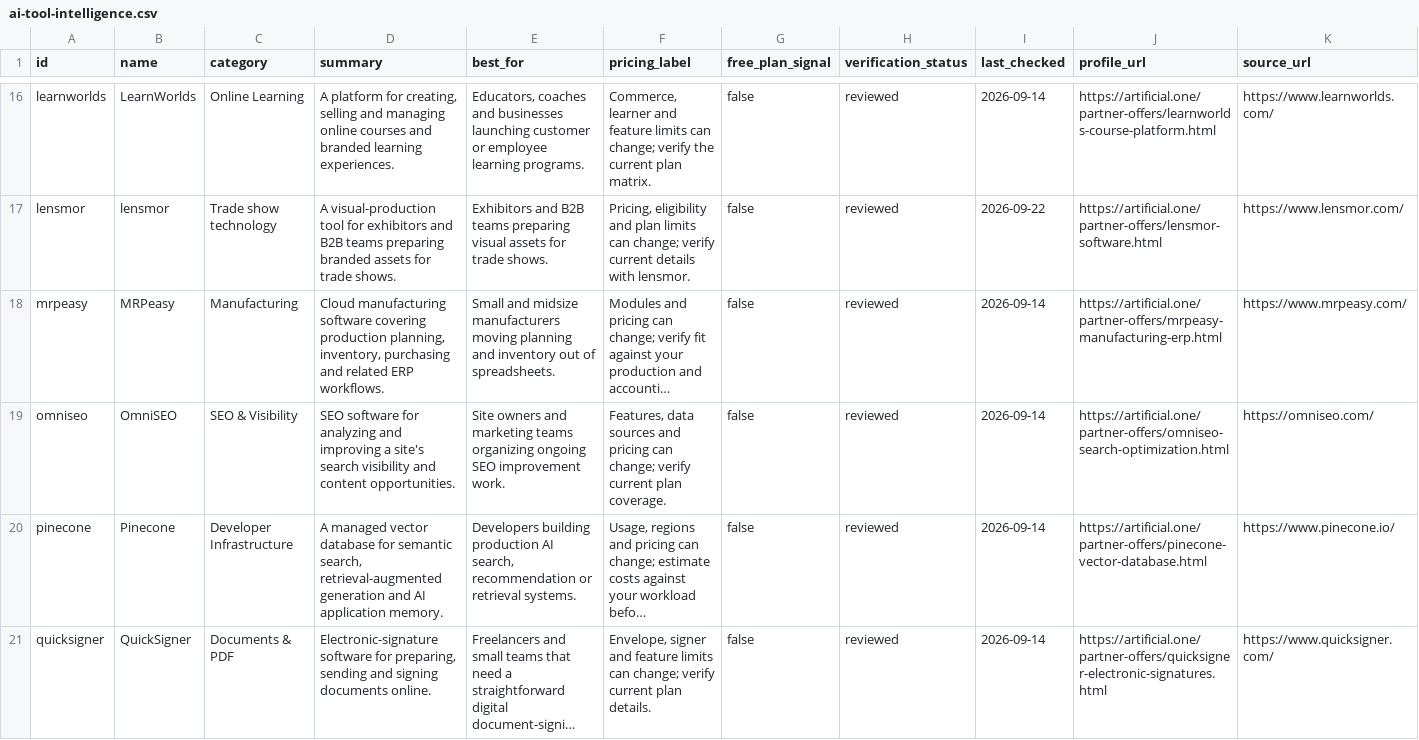
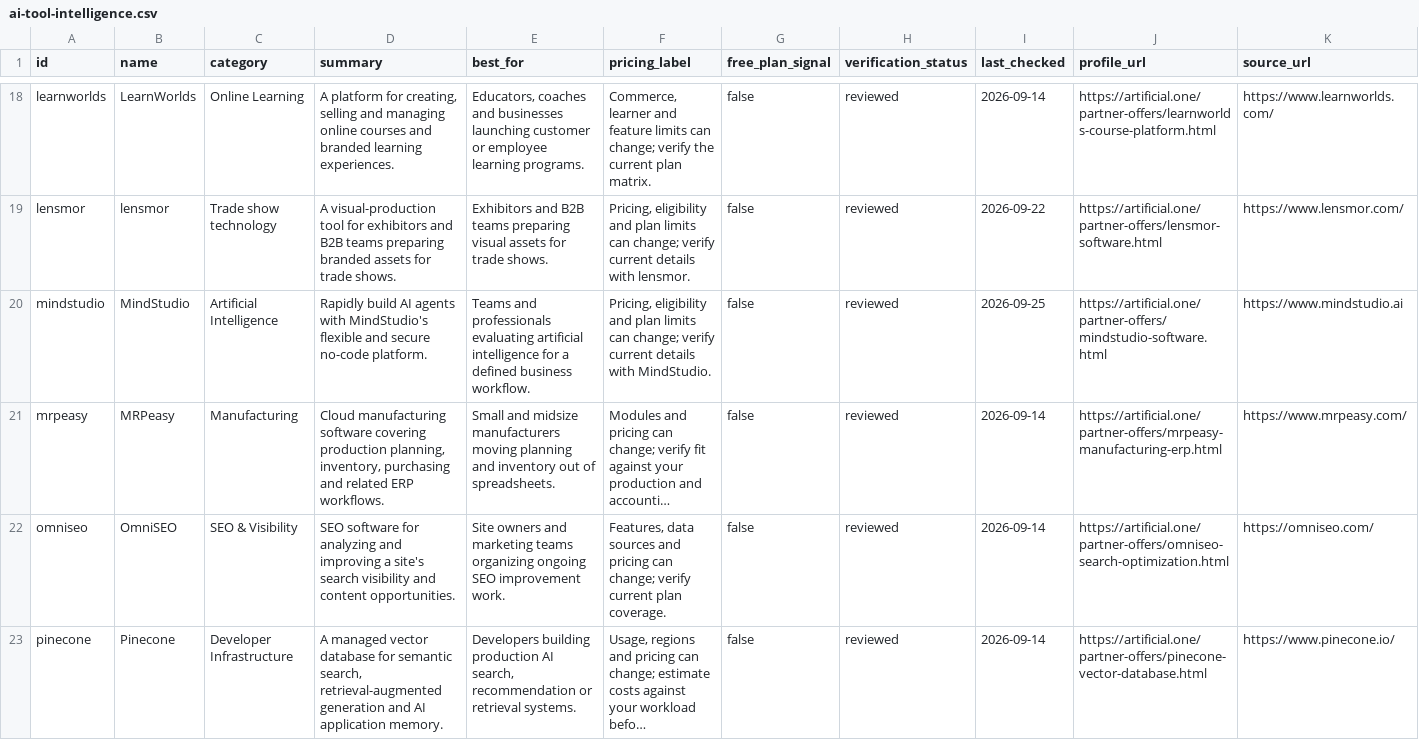
Before and after one commit to artificial-one/artificial-one, a CSV file: data/ai-tool-intelligence.csv, drawn as a sheet; only a part is shown, gaps mark what is left out; the shorter side is filled out with more unchanged rows; long unchanged cells end in …; rows hold the shown columns only; the diff covers the shown part only; the diff names each change by its address in the sheet, - before the commit and + after, or states it on an @@ line.

```diff
--- a/data/ai-tool-intelligence.csv
+++ b/data/ai-tool-intelligence.csv
+row 20: mindstudio | MindStudio | Artificial Intelligence | Rapidly build AI agents with MindStudio's flexible and secure no-code platform. | Teams and professionals evaluating artificial intelligence for a defined business workflow. | Pricing, eligibility and plan limits can change; verify current details with MindStudio. | false | reviewed | 2026-09-25 | https://artificial.one/partner-offers/mindstudio-software.html | https://www.mindstudio.ai
```
Also changed, not shown: 4 added rows elsewhere in this file, 24 other files.
